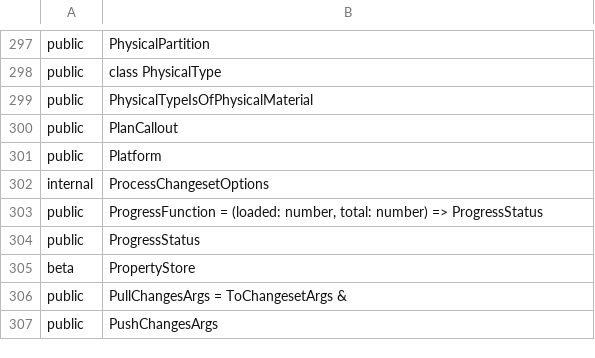
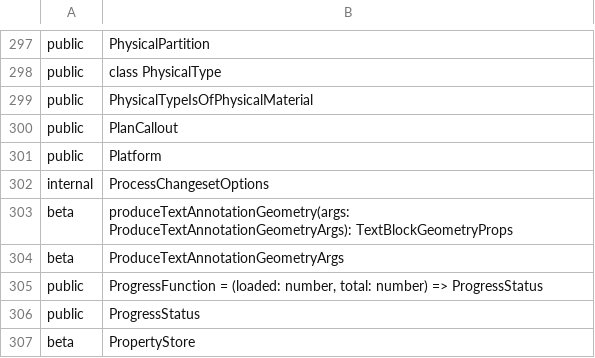
Before and after one commit to iTwin/itwinjs-core, a CSV file: common/api/summary/core-backend.exports.csv, drawn as a sheet; only a part is shown, gaps mark what is left out; the shorter side is filled out with more unchanged rows.

```diff
--- a/common/api/summary/core-backend.exports.csv
+++ b/common/api/summary/core-backend.exports.csv
@@ -302,2 +302,4 @@ public;Platform
 internal;ProcessChangesetOptions
+beta;produceTextAnnotationGeometry(args: ProduceTextAnnotationGeometryArgs): TextBlockGeometryProps
+beta;ProduceTextAnnotationGeometryArgs
 public;ProgressFunction = (loaded: number, total: number) => ProgressStatus
```
Also changed, not shown: 1 other file.
